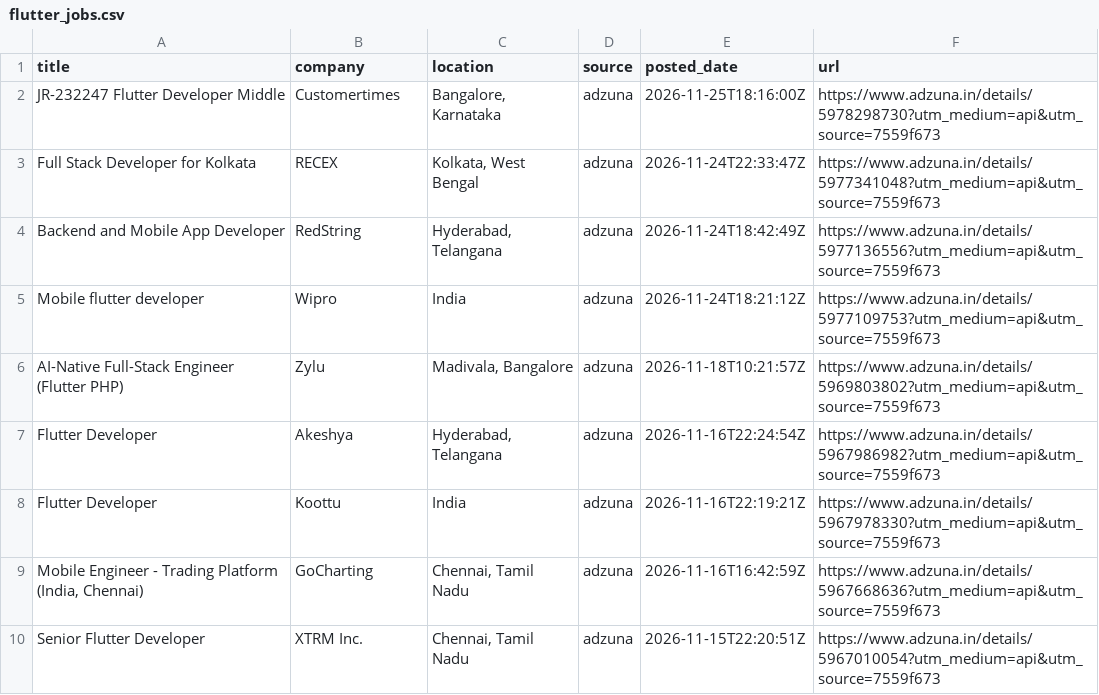
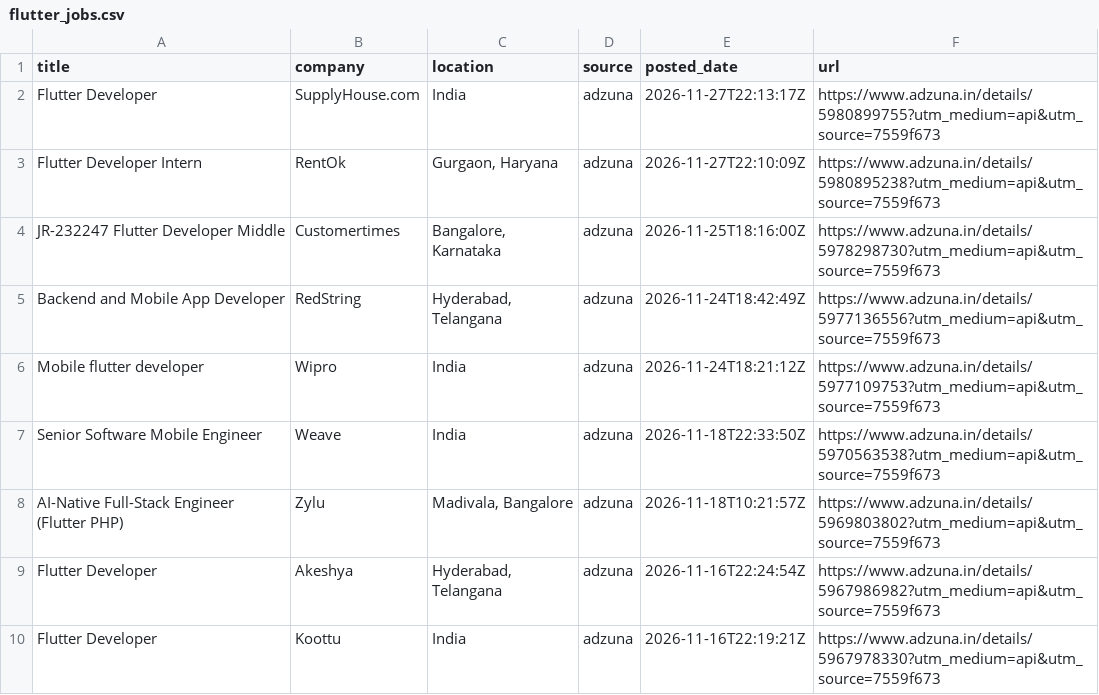
Before and after one commit to jatin-web/flutter-jobs-finder, a CSV file: output/flutter_jobs.csv, drawn as a sheet; only a part is shown; the shorter side is filled out with more unchanged rows; removed rows and columns are numbered as before the commit, all else as after; the diff names each change by its address in the sheet, - before the commit and + after, or states it on an @@ line.

```diff
--- a/output/flutter_jobs.csv
+++ b/output/flutter_jobs.csv
+row 2: Flutter Developer | SupplyHouse.com | India | adzuna | 2026-11-27T22:13:17Z | https://www.adzuna.in/details/5980899755?utm_medium=api&utm_source=7559f673
+row 3: Flutter Developer Intern | RentOk | Gurgaon, Haryana | adzuna | 2026-11-27T22:10:09Z | https://www.adzuna.in/details/5980895238?utm_medium=api&utm_source=7559f673
-row 3: Full Stack Developer for Kolkata | RECEX | Kolkata, West Bengal | adzuna | 2026-11-24T22:33:47Z | https://www.adzuna.in/details/5977341048?utm_medium=api&utm_source=7559f673
+row 7: Senior Software Mobile Engineer | Weave | India | adzuna | 2026-11-18T22:33:50Z | https://www.adzuna.in/details/5970563538?utm_medium=api&utm_source=7559f673
```
Also changed, not shown: 5 other files.
